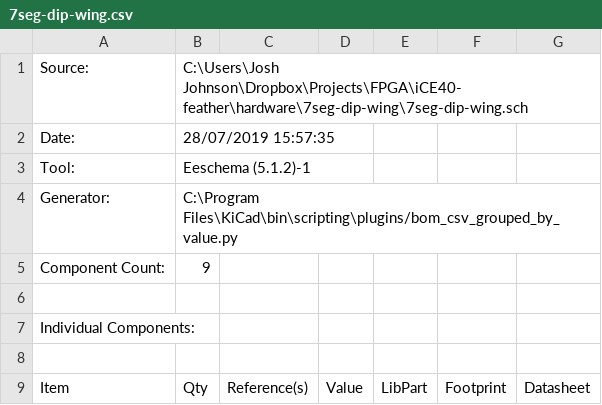
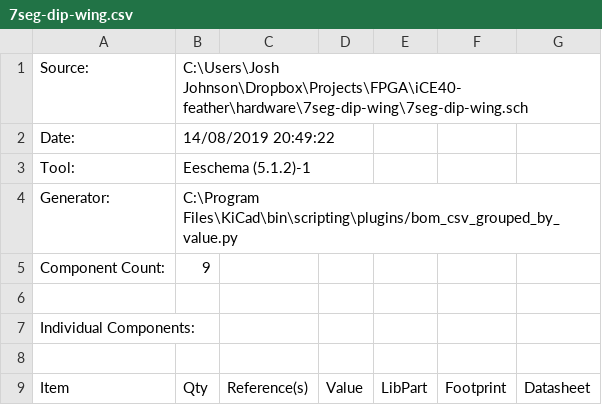
Before and after one commit to Riconec/iCE40-feather, a CSV file: hardware/7seg-dip-wing/7seg-dip-wing.csv, drawn as a sheet; only a part is shown.

```diff
--- a/hardware/7seg-dip-wing/7seg-dip-wing.csv
+++ b/hardware/7seg-dip-wing/7seg-dip-wing.csv
@@ -1,3 +1,3 @@
 "Source:","C:\Users\Josh Johnson\Dropbox\Projects\FPGA\iCE40-feather\hardware\7seg-dip-wing\7seg-dip-wing.sch"
-"Date:","28/07/2019 15:57:35"
+"Date:","14/08/2019 20:49:22"
 "Tool:","Eeschema (5.1.2)-1"
```
Also changed, not shown: hardware/iCE40-fpga/iCE40-fpga.csv, hardware/led-wing/led-wing.csv, 11 other files.
